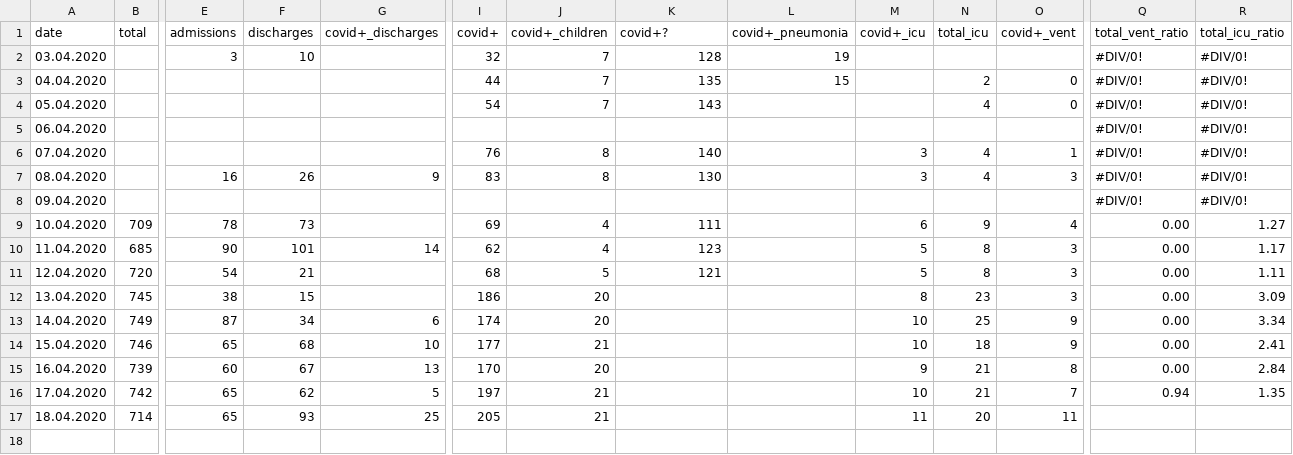
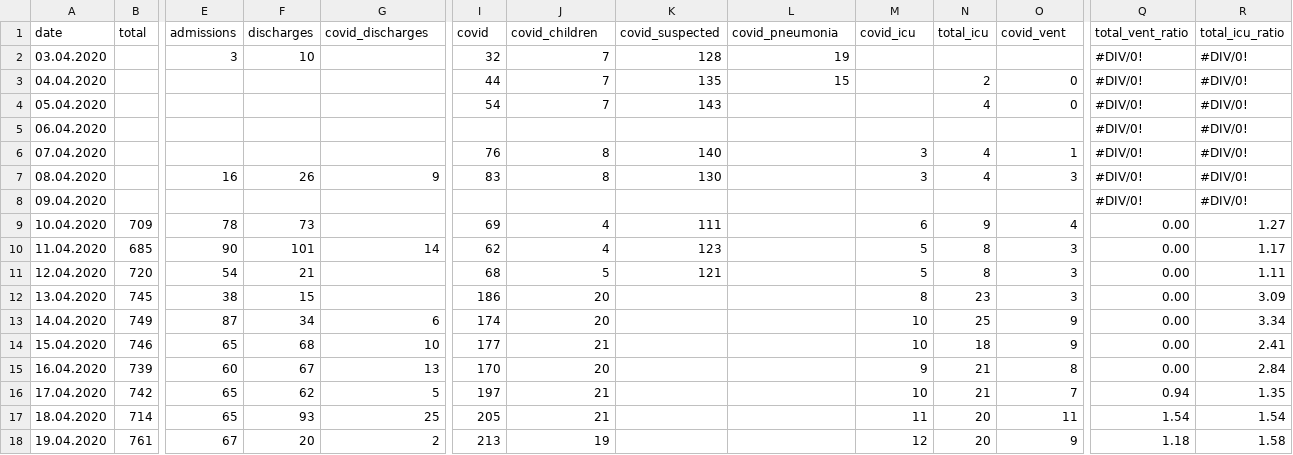
Before and after one commit to PhtRaveller/covid19-ru, a CSV file: data/moscow/hospitals/ikb2.csv, drawn as a sheet; only a part is shown, gaps mark what is left out; rows hold the shown columns only; the diff names each change by its address in the sheet, - before the commit and + after, or states it on an @@ line.

```diff
--- a/data/moscow/hospitals/ikb2.csv
+++ b/data/moscow/hospitals/ikb2.csv
-G1: covid+_discharges
+G1: covid_discharges
-I1: covid+
+I1: covid
-J1: covid+_children
+J1: covid_children
-K1: covid+?
+K1: covid_suspected
-L1: covid+_pneumonia
+L1: covid_pneumonia
-M1: covid+_icu
+M1: covid_icu
-O1: covid+_vent
+O1: covid_vent
-Q17 (total_vent_ratio): (empty)
+Q17 (total_vent_ratio): 1.54
-R17 (total_icu_ratio): (empty)
+R17 (total_icu_ratio): 1.54
+row 18: 19.04.2020 | 761 | 67 | 20 | 2 | 213 | 19 |  |  | 12 | 20 | 9 | 1.18 | 1.58
```
Also changed, not shown: data/covid_stats.csv, data/moscow/hospitals/gkb15.csv, 3 other files.
